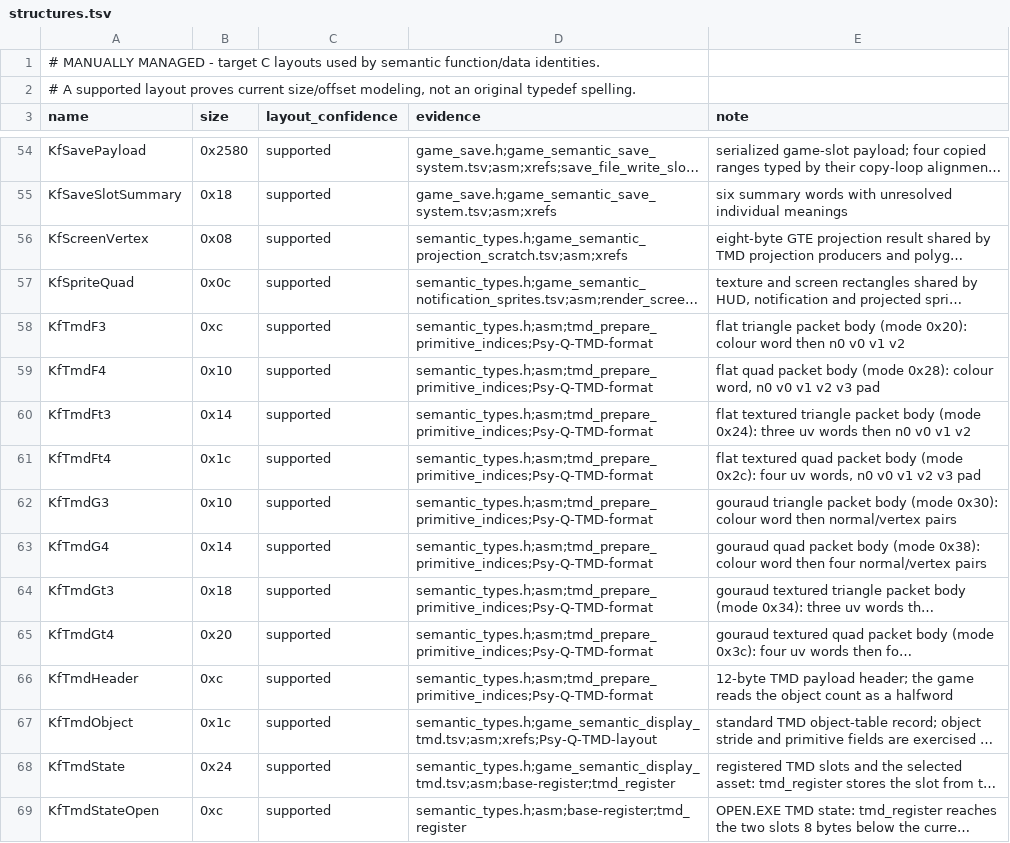
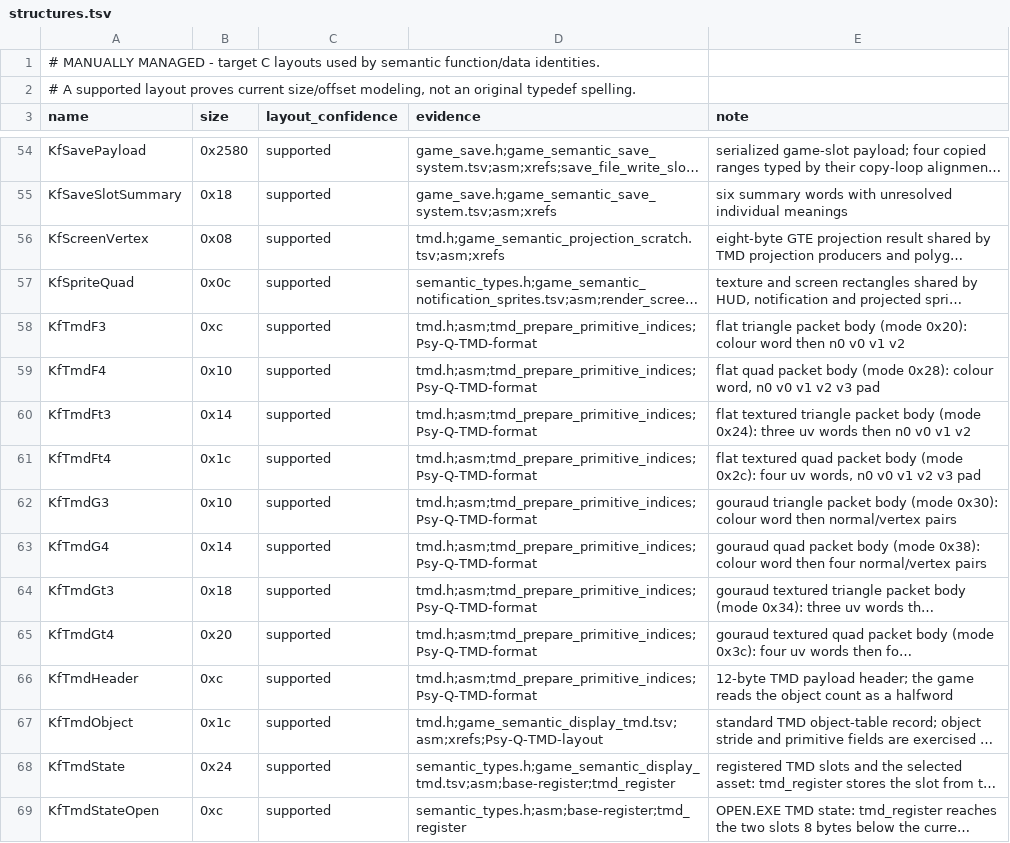
Before and after one commit to sushi-shi/kings-field-decomp, a TSV file: config/retail/structures.tsv, drawn as a sheet; only a part is shown, gaps mark what is left out; long unchanged cells end in …; the diff names each change by its address in the sheet, - before the commit and + after, or states it on an @@ line.

```diff
--- a/config/retail/structures.tsv
+++ b/config/retail/structures.tsv
-D56 (evidence): semantic_types.h;game_semantic_projection_scratch.tsv;asm;xrefs
+D56 (evidence): tmd.h;game_semantic_projection_scratch.tsv;asm;xrefs
-D58:D66 (evidence): semantic_types.h;asm;tmd_prepare_primitive_indices;Psy-Q-TMD-format
+D58:D66 (evidence): tmd.h;asm;tmd_prepare_primitive_indices;Psy-Q-TMD-format
-D67 (evidence): semantic_types.h;game_semantic_display_tmd.tsv;asm;xrefs;Psy-Q-TMD-layout
+D67 (evidence): tmd.h;game_semantic_display_tmd.tsv;asm;xrefs;Psy-Q-TMD-layout
```
Also changed, not shown: config/retail/structure_fields.tsv, 10 other files.
